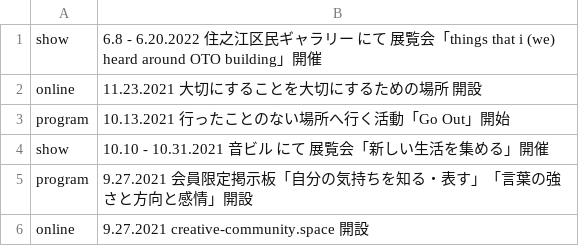
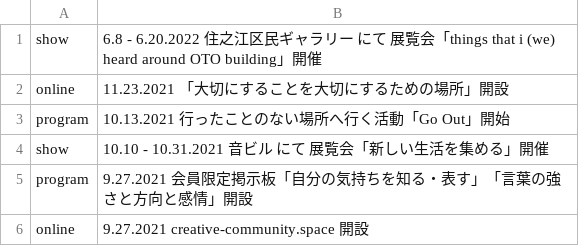
Before and after one commit to pe-hu/index, a CSV file: update/cc/topic.csv, drawn as a sheet.

```diff
--- a/update/cc/topic.csv
+++ b/update/cc/topic.csv
@@ -1,3 +1,3 @@
 show,6.8 - 6.20.2022 住之江区民ギャラリー にて 展覧会「things that i (we) heard around OTO building」開催
-online,11.23.2021 大切にすることを大切にするための場所 開設
+online,11.23.2021 「大切にすることを大切にするための場所」開設
 program,10.13.2021 行ったことのない場所へ行く活動「Go Out」開始
```
Also changed, not shown: 4 other files.
